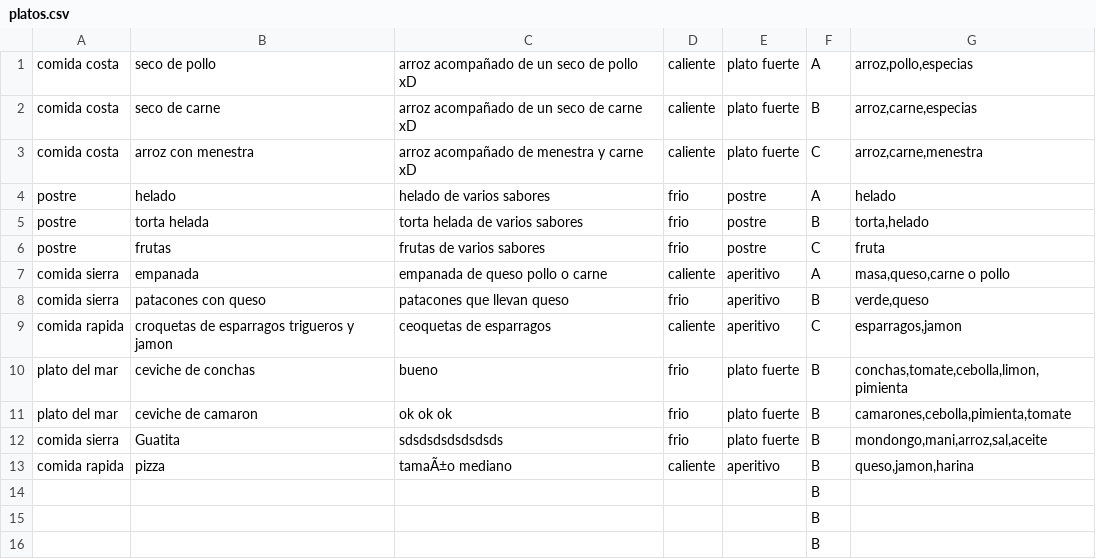
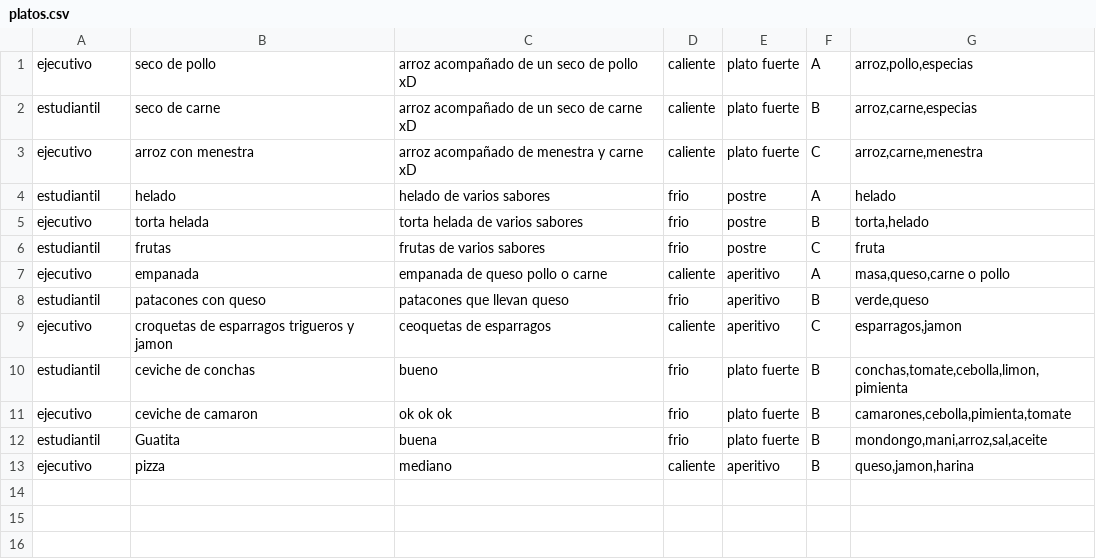
Before and after one commit to Jealvia/DS2017-G9, a CSV file: Proyecto/platos.csv, drawn as a sheet.

```diff
--- a/Proyecto/platos.csv
+++ b/Proyecto/platos.csv
@@ -1,16 +1,13 @@
-comida costa;seco de pollo;arroz acompañado de un seco de pollo xD;caliente;plato fuerte;A;arroz,pollo,especias
-comida costa;seco de carne;arroz acompañado de un seco de carne xD;caliente;plato fuerte;B;arroz,carne,especias
-comida costa;arroz con menestra;arroz acompañado de menestra y carne xD;caliente;plato fuerte;C;arroz,carne,menestra
-postre;helado;helado de varios sabores;frio;postre;A;helado
-postre;torta helada;torta helada de varios sabores;frio;postre;B;torta,helado
-postre;frutas;frutas de varios sabores;frio;postre;C;fruta
-comida sierra;empanada;empanada de queso pollo o carne;caliente;aperitivo;A;masa,queso,carne o pollo
-comida sierra;patacones con queso;patacones que llevan queso;frio;aperitivo;B;verde,queso
-comida rapida;croquetas de esparragos trigueros y jamon;ceoquetas de esparragos;caliente;aperitivo;C;esparragos,jamon
-plato del mar;ceviche de conchas;bueno;frio;plato fuerte;B;conchas,tomate,cebolla,limon,pimienta
-plato del mar;ceviche de camaron;ok ok ok;frio;plato fuerte;B;camarones,cebolla,pimienta,tomate
-comida sierra;Guatita;sdsdsdsdsdsdsds;frio;plato fuerte;B;mondongo,mani,arroz,sal,aceite
-comida rapida;pizza;tamaÃ±o mediano;caliente;aperitivo;B;queso,jamon,harina
-;;;;;B;
-;;;;;B;
-;;;;;B;
+ejecutivo;seco de pollo;arroz acompañado de un seco de pollo xD;caliente;plato fuerte;A;arroz,pollo,especias
+estudiantil;seco de carne;arroz acompañado de un seco de carne xD;caliente;plato fuerte;B;arroz,carne,especias
+ejecutivo;arroz con menestra;arroz acompañado de menestra y carne xD;caliente;plato fuerte;C;arroz,carne,menestra
+estudiantil;helado;helado de varios sabores;frio;postre;A;helado
+ejecutivo;torta helada;torta helada de varios sabores;frio;postre;B;torta,helado
+estudiantil;frutas;frutas de varios sabores;frio;postre;C;fruta
+ejecutivo;empanada;empanada de queso pollo o carne;caliente;aperitivo;A;masa,queso,carne o pollo
+estudiantil;patacones con queso;patacones que llevan queso;frio;aperitivo;B;verde,queso
+ejecutivo;croquetas de esparragos trigueros y jamon;ceoquetas de esparragos;caliente;aperitivo;C;esparragos,jamon
+estudiantil;ceviche de conchas;bueno;frio;plato fuerte;B;conchas,tomate,cebolla,limon,pimienta
+ejecutivo;ceviche de camaron;ok ok ok;frio;plato fuerte;B;camarones,cebolla,pimienta,tomate
+estudiantil;Guatita;buena;frio;plato fuerte;B;mondongo,mani,arroz,sal,aceite
+ejecutivo;pizza;mediano;caliente;aperitivo;B;queso,jamon,harina
```
Also changed, not shown: 21 other files.
